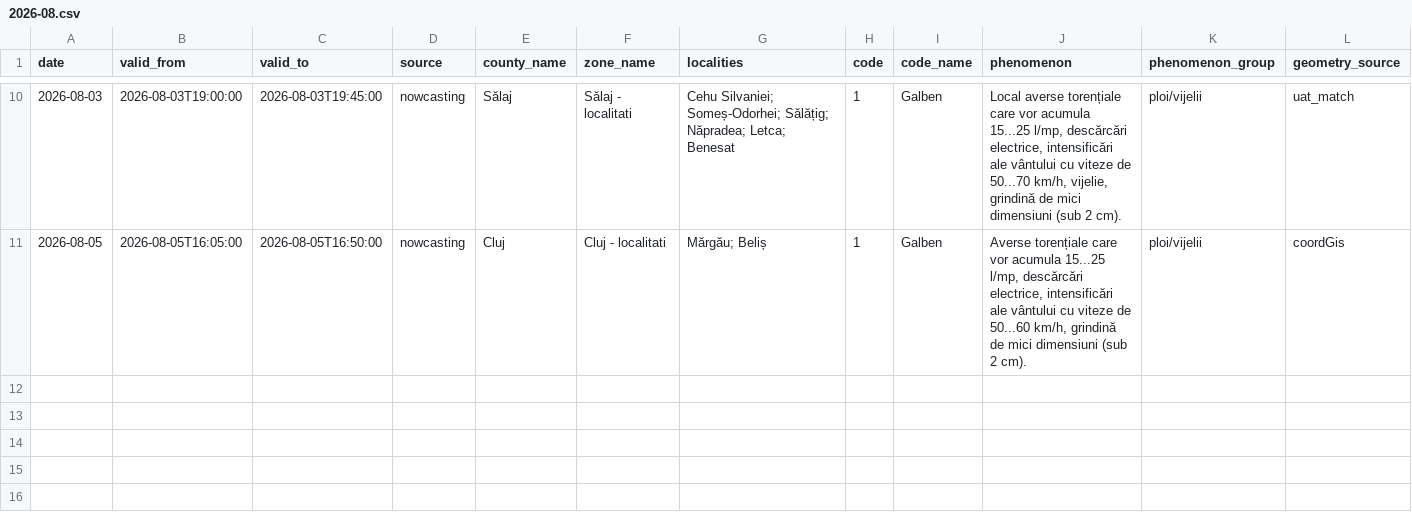
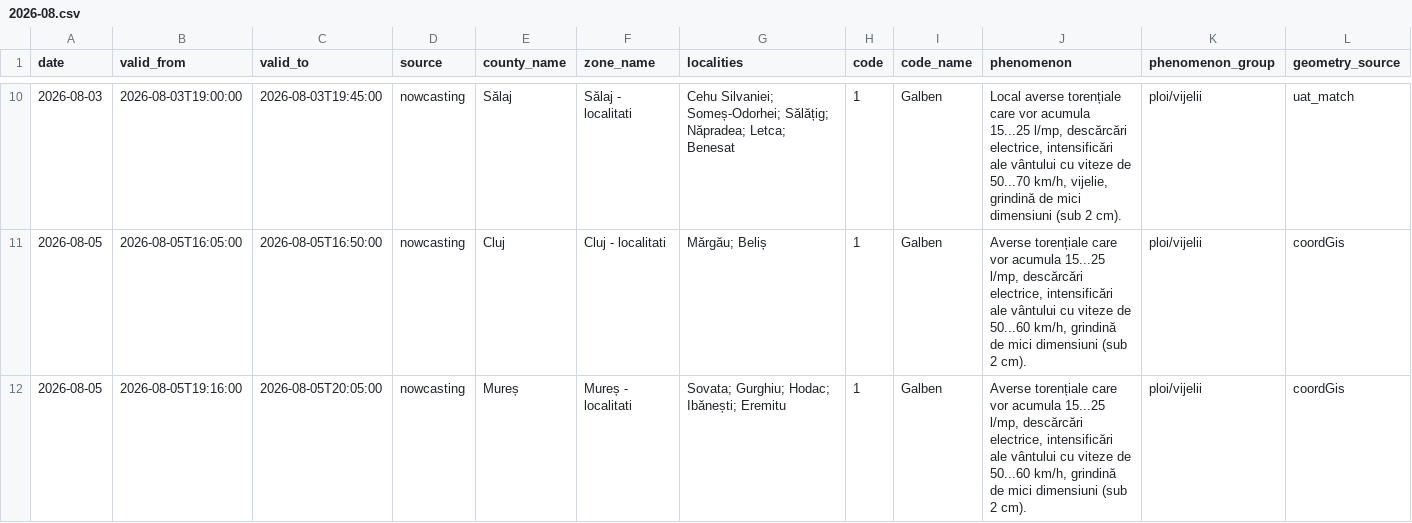
Before and after one commit to mariusbudileanu/date-meteo, a CSV file: public/istoric/nowcasting/2026-08.csv, drawn as a sheet; only a part is shown, gaps mark what is left out; rows hold the shown columns only; the diff names each change by its address in the sheet, - before the commit and + after, or states it on an @@ line.

```diff
--- a/public/istoric/nowcasting/2026-08.csv
+++ b/public/istoric/nowcasting/2026-08.csv
+row 12: 2026-08-05 | 2026-08-05T19:16:00 | 2026-08-05T20:05:00 | nowcasting | Mureș | Mureș - localitati | Sovata; Gurghiu; Hodac; Ibănești; Eremitu | 1 | Galben | Averse torențiale care vor acumula 15...25 l/mp, descărcări electrice, intensificări ale vântului cu viteze de 50...60 km/h, grindină de mici dimensiuni (sub 2 cm). | ploi/vijelii | coordGis
```
Also changed, not shown: public/istoric/2026/2026-08.csv, 15 other files.
